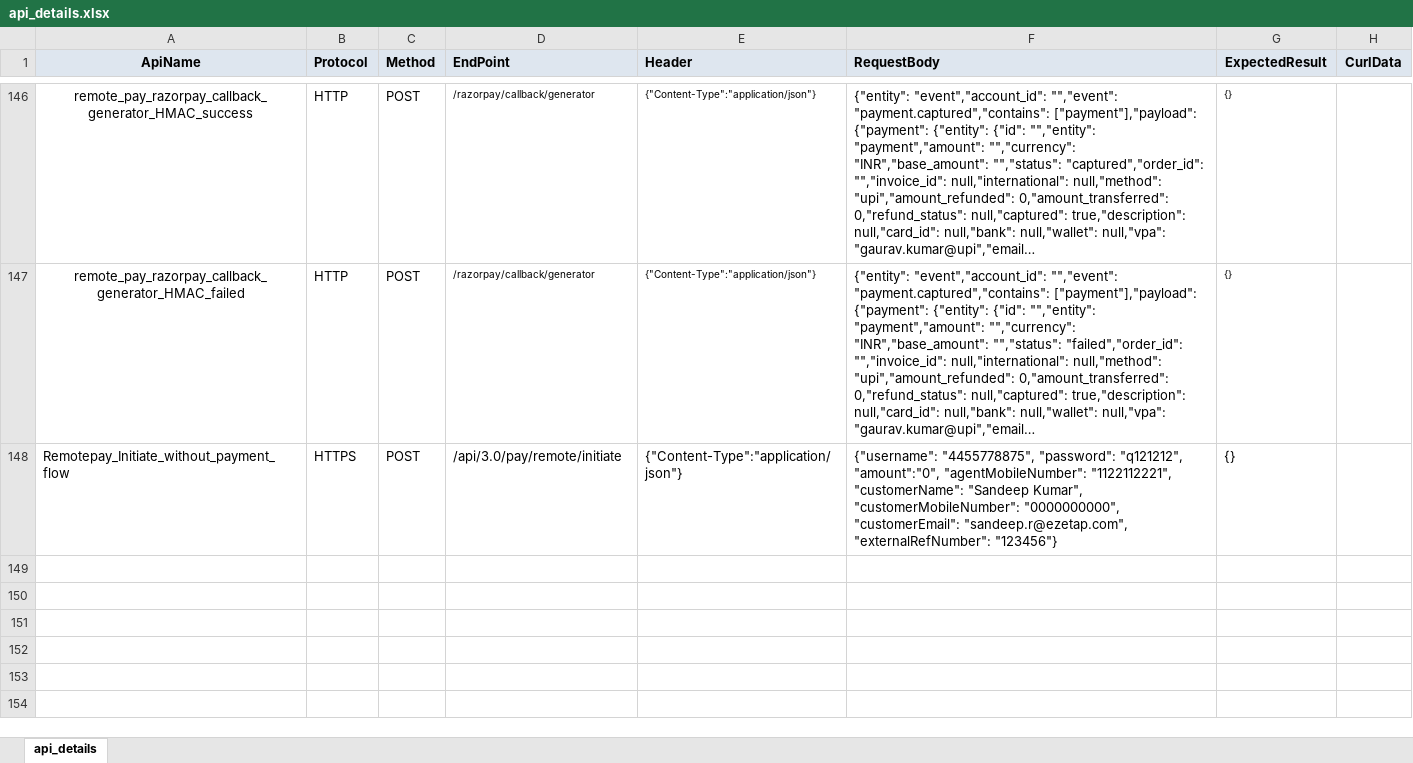
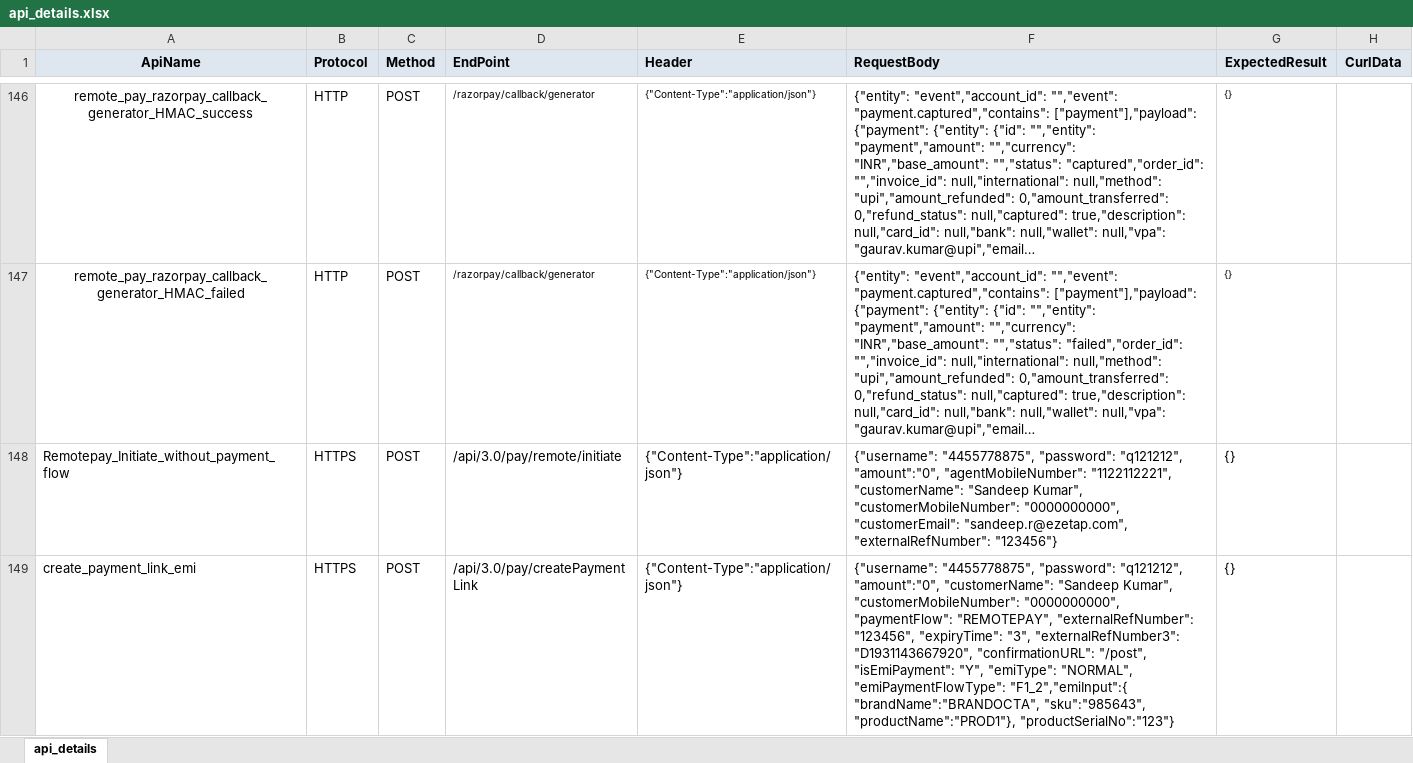
Before and after one commit to tularamsa1/ezeauto-rearch-automation-claude, an Excel workbook: Runtime/api_details.xlsx, sheet api_details, drawn as a sheet; only a part is shown, gaps mark what is left out; long unchanged cells end in …; values as stored, in another font and other column widths than the file's, no borders; the diff names each change by its address in the sheet, - before the commit and + after, or states it on an @@ line.

```diff
--- a/Runtime/api_details.xlsx (sheet api_details)
+++ b/Runtime/api_details.xlsx (sheet api_details)
+row 149: create_payment_link_emi | HTTPS | POST | /api/3.0/pay/createPaymentLink | {"Content-Type":"application/json"} | {"username": "4455778875", "password": "q121212", "amount":"0", "customerName": "Sandeep Kumar", "customerMobileNumber": "0000000000", "paymentFlow": "REMOTEPAY", "externalRefNumber": "123456", "expiryTime": "3", "externalRefNumber3": "D1931143667920", "confirmationURL": "/post", "isEmiPayment": "Y", "emiType": "NORMAL", "emiPaymentFlowType": "F1_2","emiInput":{ "brandName":"BRANDOCTA", "sku":"985643", "productName":"PROD1"}, "productSerialNo":"123"} | {}
```
Also changed, not shown: 10 other files.
